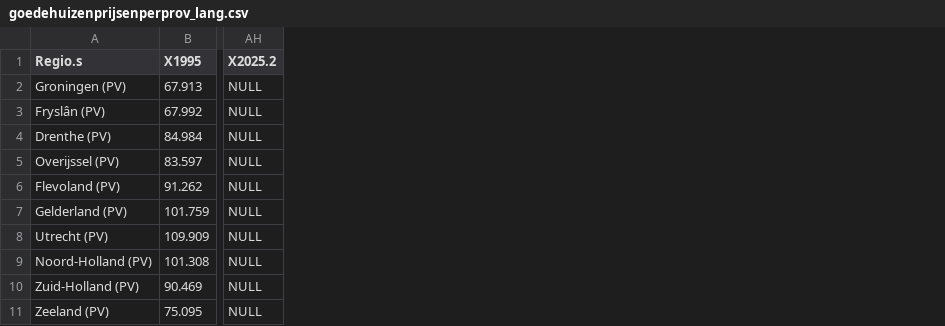
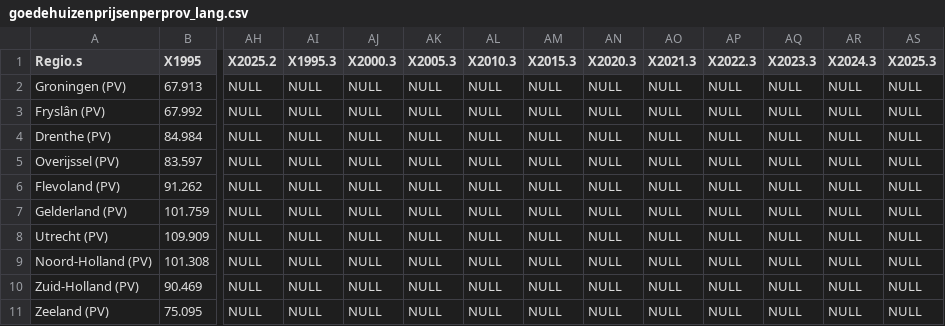
Before and after one commit to Kian-Hendriks/R-project-group-3-3, a CSV file: goede data/goedehuizenprijsenperprov_lang.csv, drawn as a sheet; only a part is shown, gaps mark what is left out; the diff names each change by its address in the sheet, - before the commit and + after, or states it on an @@ line.

```diff
--- a/goede data/goedehuizenprijsenperprov_lang.csv
+++ b/goede data/goedehuizenprijsenperprov_lang.csv
+column AI (X1995.3), rows 2-11: all NULL
+column AJ (X2000.3), rows 2-11: all NULL
+column AK (X2005.3), rows 2-11: all NULL
+column AL (X2010.3), rows 2-11: all NULL
+column AM (X2015.3), rows 2-11: all NULL
+column AN (X2020.3), rows 2-11: all NULL
+column AO (X2021.3), rows 2-11: all NULL
+column AP (X2022.3), rows 2-11: all NULL
+column AQ (X2023.3), rows 2-11: all NULL
+column AR (X2024.3), rows 2-11: all NULL
+column AS (X2025.3), rows 2-11: all NULL
```
Also changed, not shown: goede data/goedehuizenprijsenperprov.csv, 3 other files.
